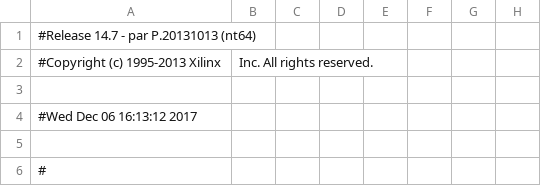
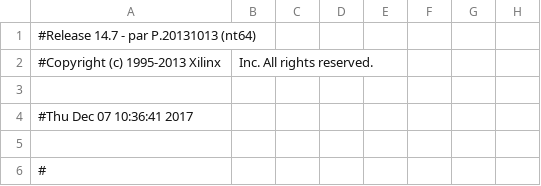
Before and after one commit to AarkenBen/ECE-3710, a CSV file: IR_repositioning/core_top_pad.csv, drawn as a sheet; only a part is shown; the diff names each change by its address in the sheet, - before the commit and + after, or states it on an @@ line.

```diff
--- a/IR_repositioning/core_top_pad.csv
+++ b/IR_repositioning/core_top_pad.csv
-A4: #Wed Dec 06 16:13:12 2017
+A4: #Thu Dec 07 10:36:41 2017
```
Also changed, not shown: 43 other files.
